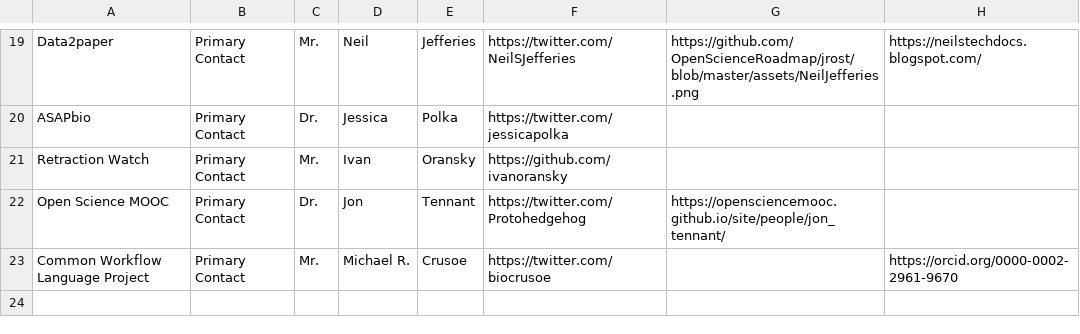
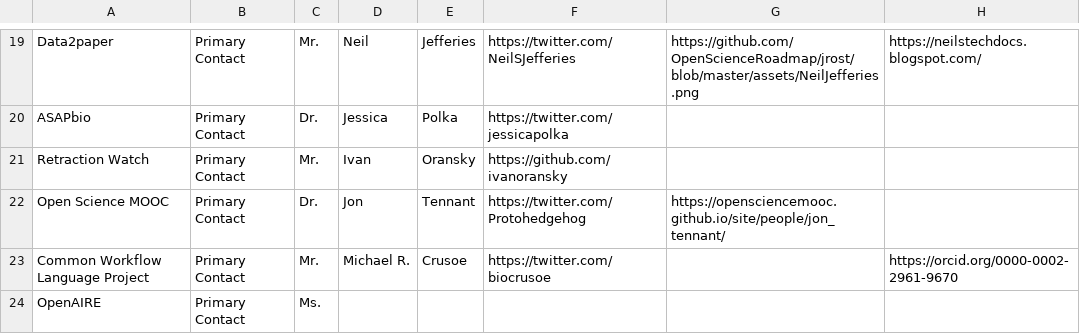
Before and after one commit to OpenScienceRoadmap/jrost, a CSV file: participants/JROSTPeople.csv, drawn as a sheet; only a part is shown, gaps mark what is left out.

```diff
--- a/participants/JROSTPeople.csv
+++ b/participants/JROSTPeople.csv
@@ -23 +23,2 @@ Open Science MOOC,Primary Contact,Dr.,Jon,Tennant,https://twitter.com/Protohedge
 Common Workflow Language Project,Primary Contact,Mr.,Michael R.,Crusoe,https://twitter.com/biocrusoe,,https://orcid.org/0000-0002-2961-9670
+OpenAIRE,Primary Contact,Ms.,,,,,
```
Also changed, not shown: participants/JROSTOrganizations.csv.
